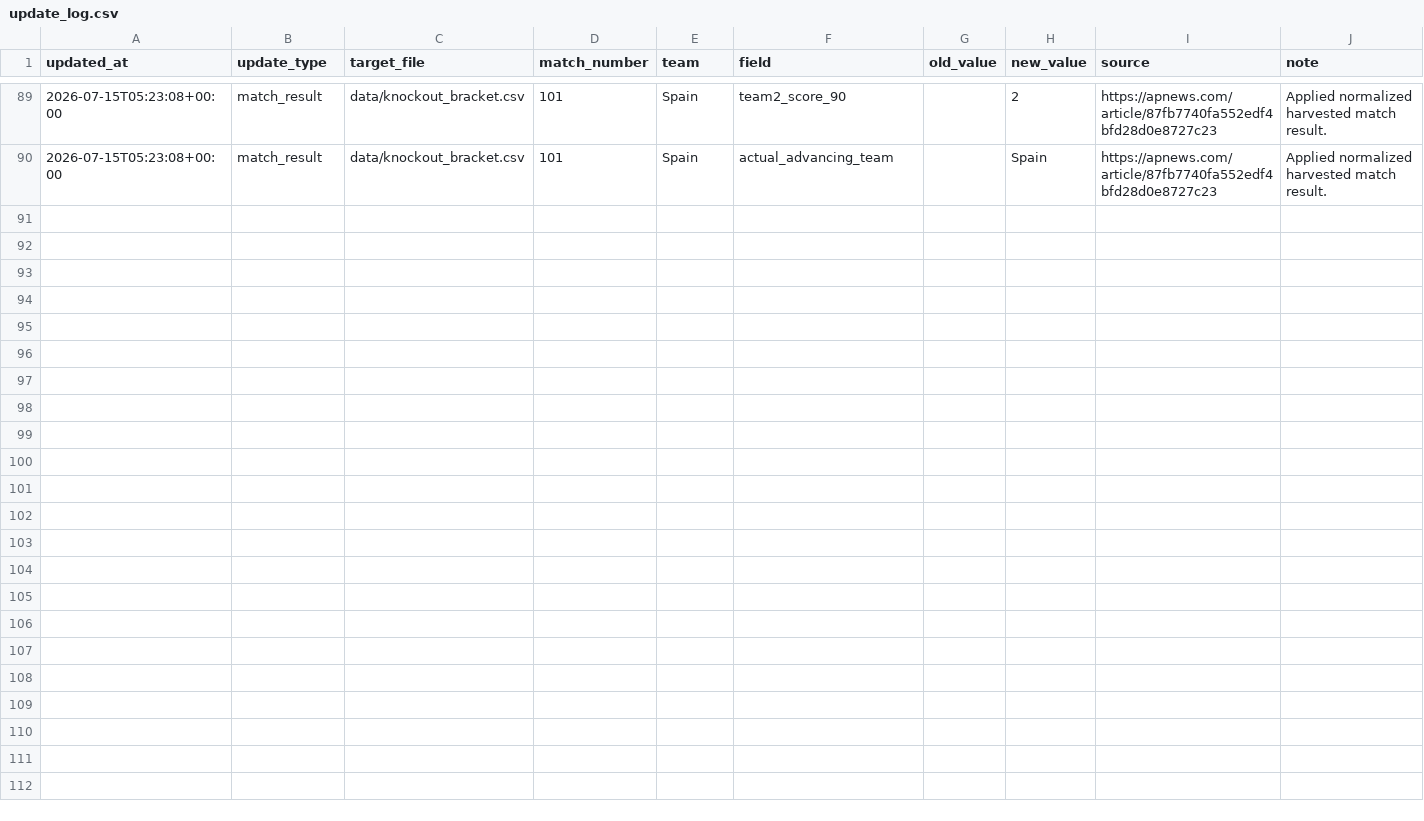
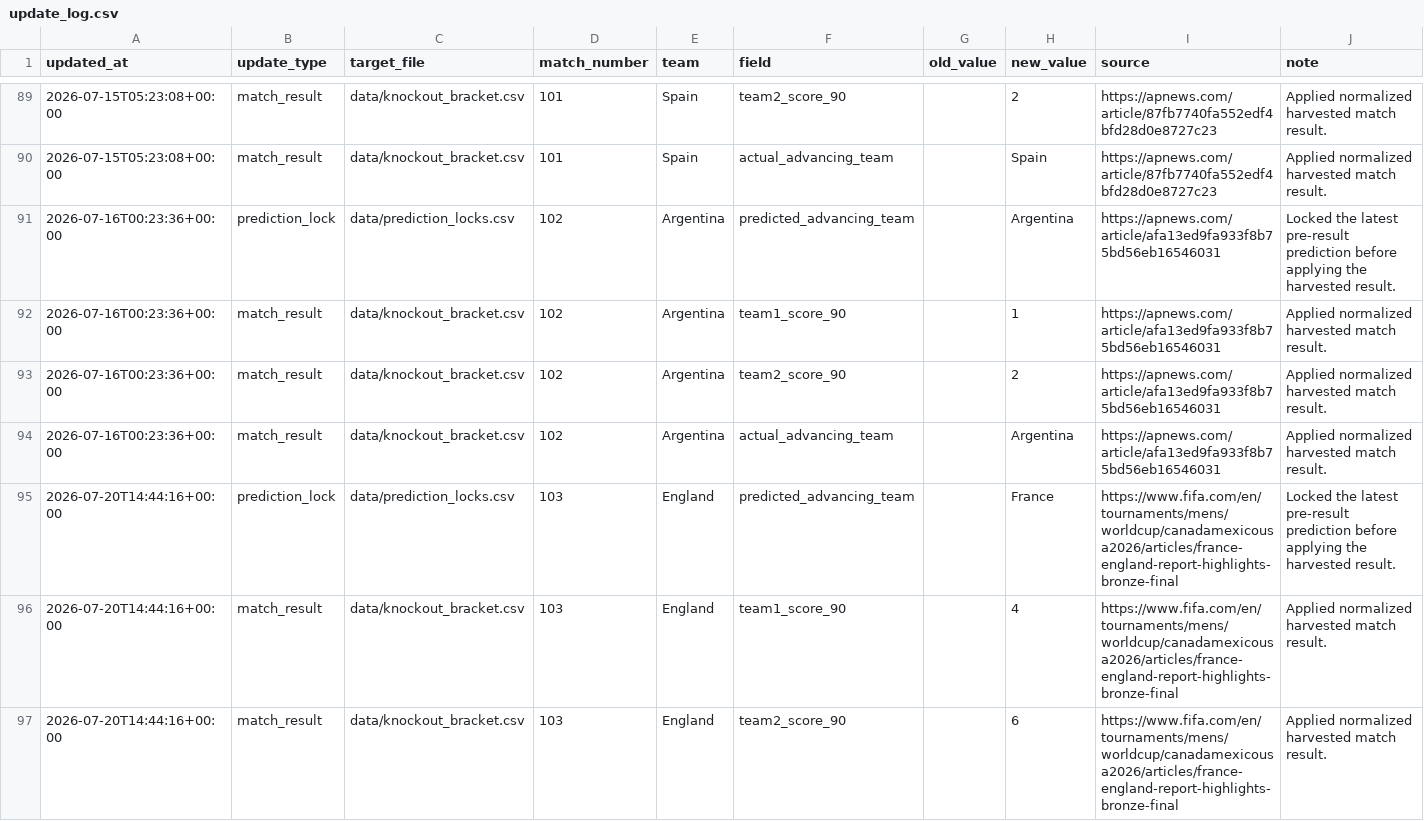
Before and after one commit to ffCrack/2026-worldcup-agent, a CSV file: data/update_log.csv, drawn as a sheet; only a part is shown, gaps mark what is left out; the diff covers the shown part only.

```diff
--- a/data/update_log.csv
+++ b/data/update_log.csv
@@ -90 +90,8 @@ updated_at,update_type,target_file,match_number,team,field,old_value,new_value,s
 2026-07-15T05:23:08+00:00,match_result,data/knockout_bracket.csv,101,Spain,actual_advancing_team,,Spain,https://apnews.com/article/87fb7740fa552edf4bfd28d0e8727c23,Applied normalized harvested match result.
+2026-07-16T00:23:36+00:00,prediction_lock,data/prediction_locks.csv,102,Argentina,predicted_advancing_team,,Argentina,https://apnews.com/article/afa13ed9fa933f8b75bd56eb16546031,Locked the latest pre-result prediction before applying the harvested result.
+2026-07-16T00:23:36+00:00,match_result,data/knockout_bracket.csv,102,Argentina,team1_score_90,,1,https://apnews.com/article/afa13ed9fa933f8b75bd56eb16546031,Applied normalized harvested match result.
+2026-07-16T00:23:36+00:00,match_result,data/knockout_bracket.csv,102,Argentina,team2_score_90,,2,https://apnews.com/article/afa13ed9fa933f8b75bd56eb16546031,Applied normalized harvested match result.
+2026-07-16T00:23:36+00:00,match_result,data/knockout_bracket.csv,102,Argentina,actual_advancing_team,,Argentina,https://apnews.com/article/afa13ed9fa933f8b75bd56eb16546031,Applied normalized harvested match result.
+2026-07-20T14:44:16+00:00,prediction_lock,data/prediction_locks.csv,103,England,predicted_advancing_team,,France,https://www.fifa.com/en/tournaments/mens/worldcup/canadamexicousa2026/articles/france-england-report-highlights-bronze-final,Locked the latest pre-result prediction before applying the harvested result.
+2026-07-20T14:44:16+00:00,match_result,data/knockout_bracket.csv,103,England,team1_score_90,,4,https://www.fifa.com/en/tournaments/mens/worldcup/canadamexicousa2026/articles/france-england-report-highlights-bronze-final,Applied normalized harvested match result.
+2026-07-20T14:44:16+00:00,match_result,data/knockout_bracket.csv,103,England,team2_score_90,,6,https://www.fifa.com/en/tournaments/mens/worldcup/canadamexicousa2026/articles/france-england-report-highlights-bronze-final,Applied normalized harvested match result.
```
Also changed, not shown: 7 added rows elsewhere in this file, data/harvested_match_results.csv, data/high_stakes_predictions.csv, 16 other files.
